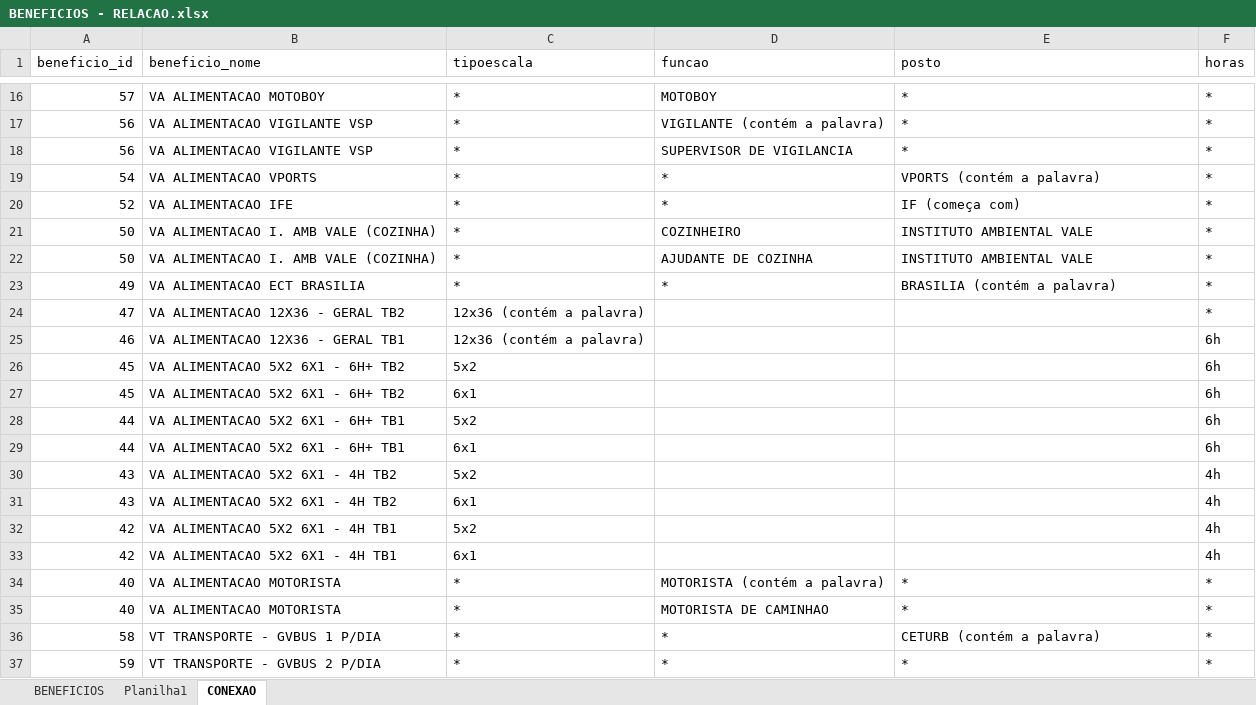
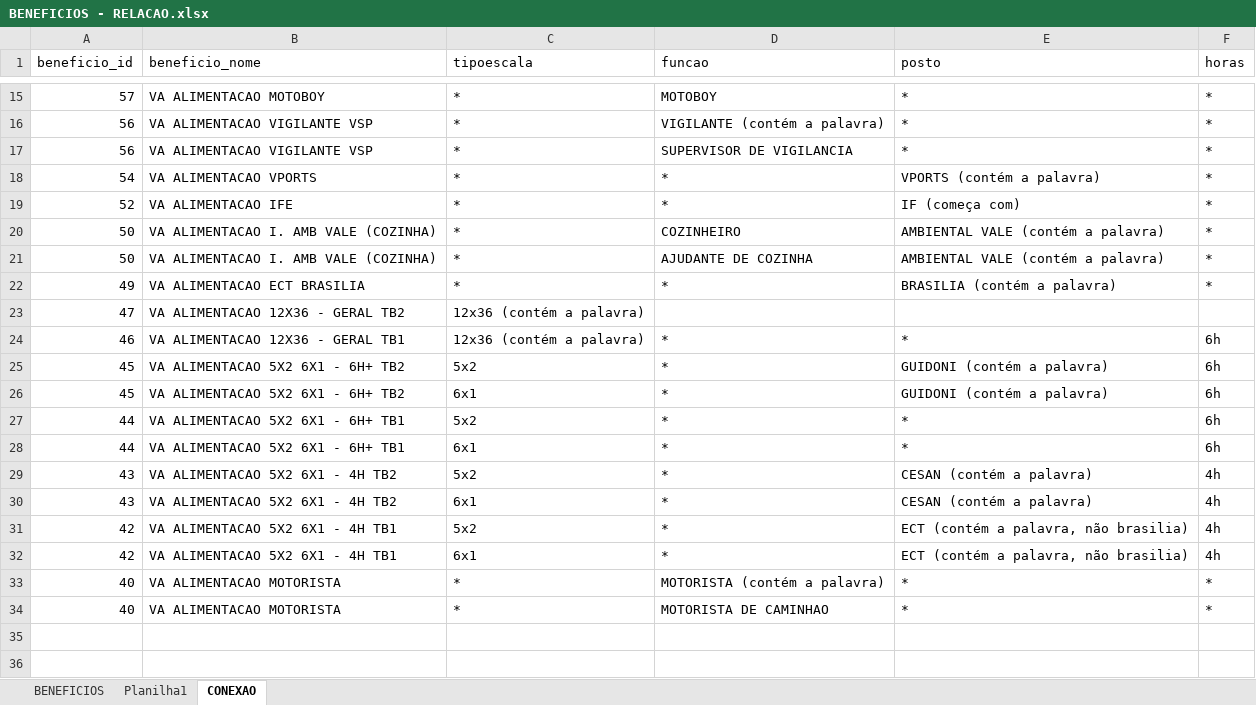
Before and after one commit to Lider-LSGP/IMPORTAR-COLABORADORES-APPLIDER, an Excel workbook: data/BENEFICIOS - RELACAO.xlsx, sheet CONEXAO, drawn as a sheet; only a part is shown, gaps mark what is left out; values as stored, in another font and other column widths than the file's, no cell formats; table styles not drawn; removed rows and columns are numbered as before the commit, all else as after; the diff covers the shown part only; the diff names each change by its address in the sheet, - before the commit and + after, or states it on an @@ line.

```diff
--- a/data/BENEFICIOS - RELACAO.xlsx (sheet CONEXAO)
+++ b/data/BENEFICIOS - RELACAO.xlsx (sheet CONEXAO)
-E20:E21 (posto): INSTITUTO AMBIENTAL VALE
+E20:E21 (posto): AMBIENTAL VALE (contém a palavra)
-F23 (horas): *
+F23 (horas): (empty)
-D24:D32 (funcao): (empty)
+D24:D32 (funcao): *
-E24 (posto): (empty)
+E24 (posto): *
-E25:E26 (posto): (empty)
+E25:E26 (posto): GUIDONI (contém a palavra)
-E27:E28 (posto): (empty)
+E27:E28 (posto): *
-E29:E30 (posto): (empty)
+E29:E30 (posto): CESAN (contém a palavra)
-E31:E32 (posto): (empty)
+E31:E32 (posto): ECT (contém a palavra, não brasilia)
-row 36: 58 | VT TRANSPORTE - GVBUS 1 P/DIA | * | * | CETURB (contém a palavra) | *
-row 37: 59 | VT TRANSPORTE - GVBUS 2 P/DIA | * | * | * | *
```
Also changed, not shown: 1 removed row and 6 edited cells elsewhere in this sheet, sheet BENEFICIOS, cell formats, 12 other files.
